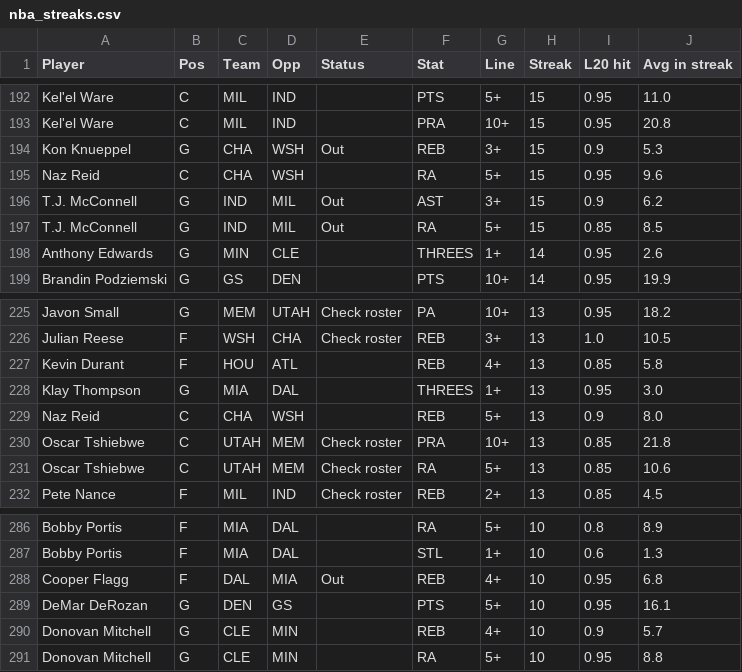
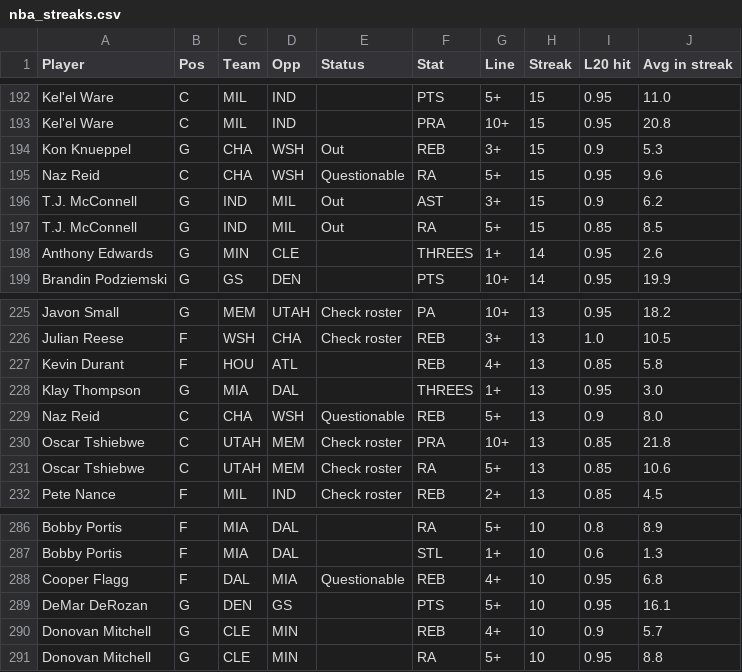
Before and after one commit to ECC370/stats, a CSV file: data/nba_streaks.csv, drawn as a sheet; only a part is shown, gaps mark what is left out; the diff covers the shown part only.

```diff
--- a/data/nba_streaks.csv
+++ b/data/nba_streaks.csv
@@ -194,3 +194,3 @@ Kel'el Ware,C,MIL,IND,,PRA,10+,15,0.95,20.8
 Kon Knueppel,G,CHA,WSH,Out,REB,3+,15,0.9,5.3
-Naz Reid,C,CHA,WSH,,RA,5+,15,0.95,9.6
+Naz Reid,C,CHA,WSH,Questionable,RA,5+,15,0.95,9.6
 T.J. McConnell,G,IND,MIL,Out,AST,3+,15,0.9,6.2
@@ -228,3 +228,3 @@ Kevin Durant,F,HOU,ATL,,REB,4+,13,0.85,5.8
 Klay Thompson,G,MIA,DAL,,THREES,1+,13,0.95,3.0
-Naz Reid,C,CHA,WSH,,REB,5+,13,0.9,8.0
+Naz Reid,C,CHA,WSH,Questionable,REB,5+,13,0.9,8.0
 Oscar Tshiebwe,C,UTAH,MEM,Check roster,PRA,10+,13,0.85,21.8
@@ -287,3 +287,3 @@ Bobby Portis,F,MIA,DAL,,RA,5+,10,0.8,8.9
 Bobby Portis,F,MIA,DAL,,STL,1+,10,0.6,1.3
-Cooper Flagg,F,DAL,MIA,Out,REB,4+,10,0.95,6.8
+Cooper Flagg,F,DAL,MIA,Questionable,REB,4+,10,0.95,6.8
 DeMar DeRozan,G,DEN,GS,,PTS,5+,10,0.95,16.1
```
Also changed, not shown: 16 edited cells elsewhere in this file, data/nba_injuries.csv, data/nba_safe.csv, 9 other files.
